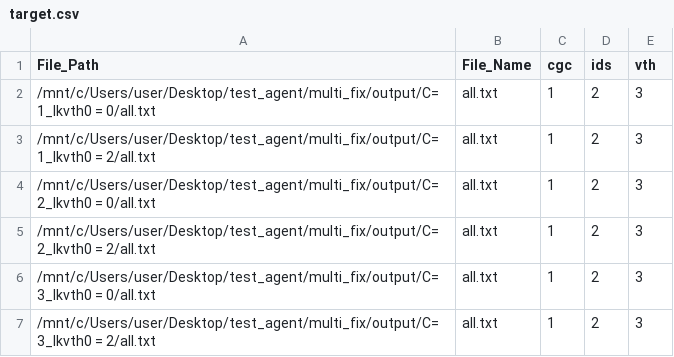
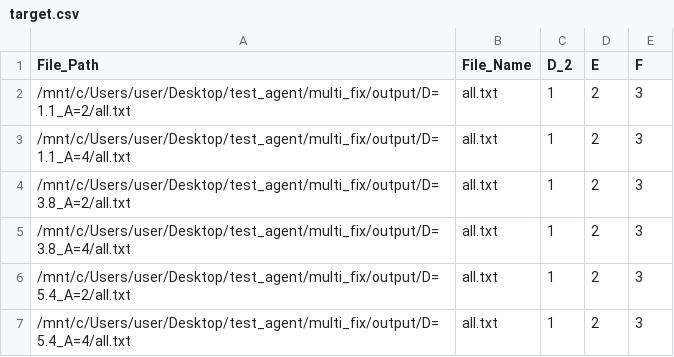
Before and after one commit to yamroom/multi_fix, a CSV file: target.csv, drawn as a sheet.

```diff
--- a/target.csv
+++ b/target.csv
@@ -1,7 +1,7 @@
-File_Path,File_Name,cgc,ids,vth
-/mnt/c/Users/user/Desktop/test_agent/multi_fix/output/C=1_lkvth0 = 0/all.txt,all.txt,1,2,3
-/mnt/c/Users/user/Desktop/test_agent/multi_fix/output/C=1_lkvth0 = 2/all.txt,all.txt,1,2,3
-/mnt/c/Users/user/Desktop/test_agent/multi_fix/output/C=2_lkvth0 = 0/all.txt,all.txt,1,2,3
-/mnt/c/Users/user/Desktop/test_agent/multi_fix/output/C=2_lkvth0 = 2/all.txt,all.txt,1,2,3
-/mnt/c/Users/user/Desktop/test_agent/multi_fix/output/C=3_lkvth0 = 0/all.txt,all.txt,1,2,3
-/mnt/c/Users/user/Desktop/test_agent/multi_fix/output/C=3_lkvth0 = 2/all.txt,all.txt,1,2,3
+File_Path,File_Name,D_2,E,F
+/mnt/c/Users/user/Desktop/test_agent/multi_fix/output/D=1.1_A=2/all.txt,all.txt,1,2,3
+/mnt/c/Users/user/Desktop/test_agent/multi_fix/output/D=1.1_A=4/all.txt,all.txt,1,2,3
+/mnt/c/Users/user/Desktop/test_agent/multi_fix/output/D=3.8_A=2/all.txt,all.txt,1,2,3
+/mnt/c/Users/user/Desktop/test_agent/multi_fix/output/D=3.8_A=4/all.txt,all.txt,1,2,3
+/mnt/c/Users/user/Desktop/test_agent/multi_fix/output/D=5.4_A=2/all.txt,all.txt,1,2,3
+/mnt/c/Users/user/Desktop/test_agent/multi_fix/output/D=5.4_A=4/all.txt,all.txt,1,2,3
```
Also changed, not shown: 2 other files.
